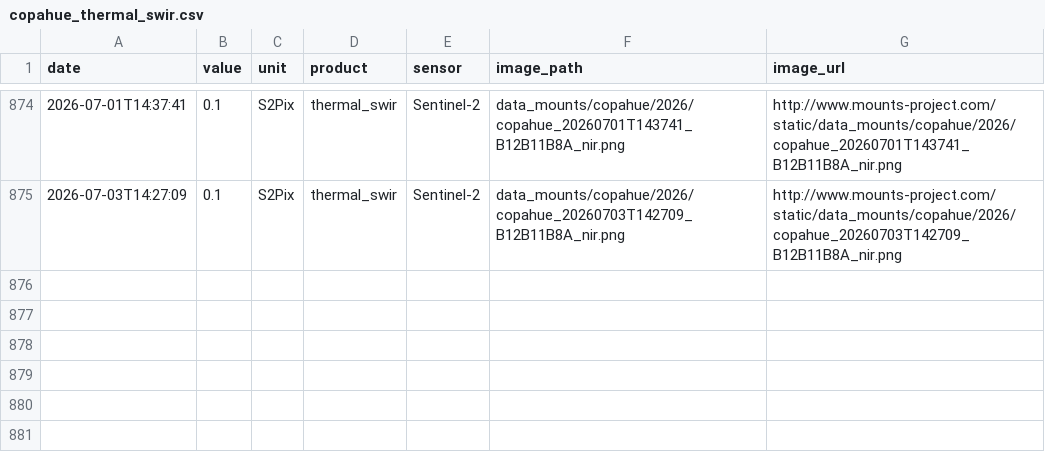
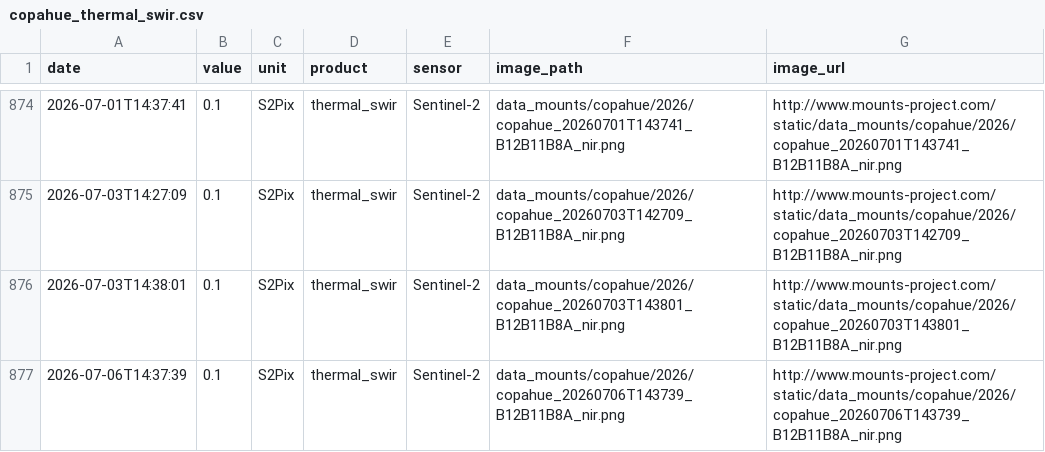
Before and after one commit to MendozaVolcanic/MOUNTS-Chile, a CSV file: csv/copahue_thermal_swir.csv, drawn as a sheet; only a part is shown, gaps mark what is left out; the diff names each change by its address in the sheet, - before the commit and + after, or states it on an @@ line.

```diff
--- a/csv/copahue_thermal_swir.csv
+++ b/csv/copahue_thermal_swir.csv
+row 876: 2026-07-03T14:38:01 | 0.1 | S2Pix | thermal_swir | Sentinel-2 | data_mounts/copahue/2026/copahue_20260703T143801_B12B11B8A_nir.png | http://www.mounts-project.com/static/data_mounts/copahue/2026/copahue_20260703T143801_B12B11B8A_nir.png
+row 877: 2026-07-06T14:37:39 | 0.1 | S2Pix | thermal_swir | Sentinel-2 | data_mounts/copahue/2026/copahue_20260706T143739_B12B11B8A_nir.png | http://www.mounts-project.com/static/data_mounts/copahue/2026/copahue_20260706T143739_B12B11B8A_nir.png
```
Also changed, not shown: catalog.csv, csv/all_thermal.csv, 37 other files.
